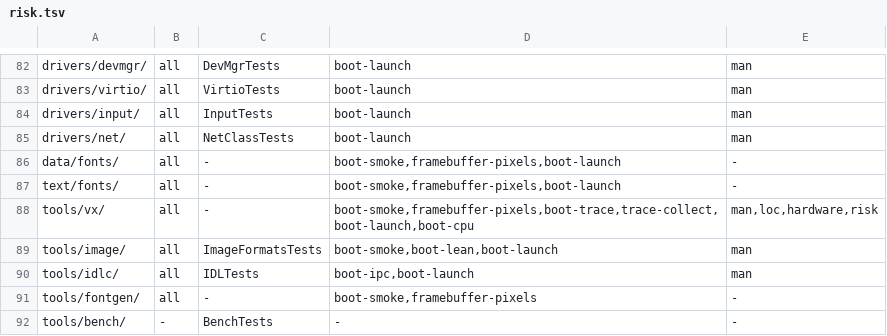
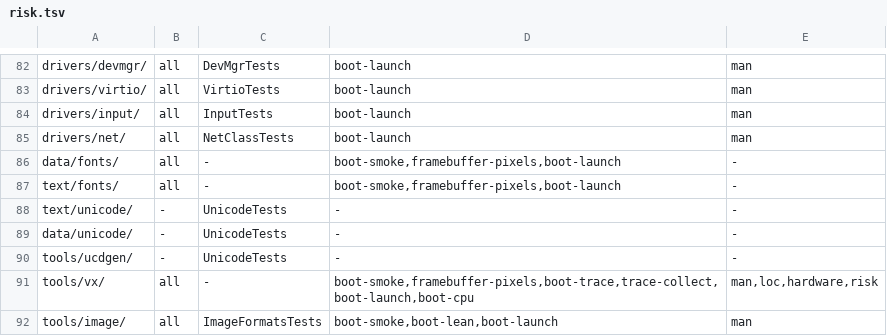
Before and after one commit to JamesKane/VectraOS, a TSV file: docs/risk.tsv, drawn as a sheet; only a part is shown, gaps mark what is left out; the shorter side is filled out with more unchanged rows.

```diff
--- a/docs/risk.tsv
+++ b/docs/risk.tsv
@@ -87,2 +87,5 @@ data/fonts/	all	-	boot-smoke,framebuffer-pixels,boot-launch	-
 text/fonts/	all	-	boot-smoke,framebuffer-pixels,boot-launch	-
+text/unicode/	-	UnicodeTests	-	-
+data/unicode/	-	UnicodeTests	-	-
+tools/ucdgen/	-	UnicodeTests	-	-
 tools/vx/	all	-	boot-smoke,framebuffer-pixels,boot-trace,trace-collect,boot-launch,boot-cpu	man,loc,hardware,risk
```
Also changed, not shown: IMPORTS.tsv, 28 other files.
